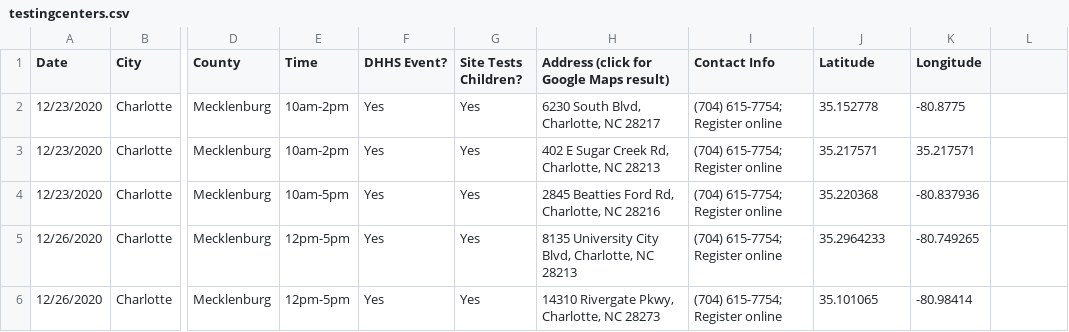
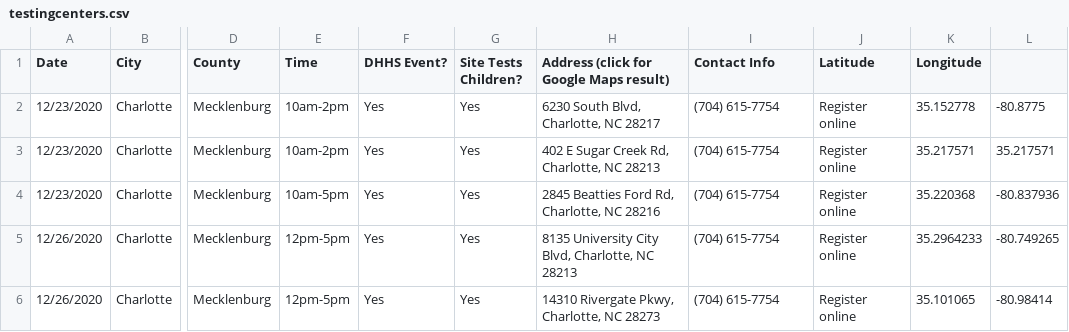
Before and after one commit to kimberlycoxfisher0330/Coursera_Capstone, a CSV file: testingcenters.csv, drawn as a sheet; only a part is shown, gaps mark what is left out; the diff names each change by its address in the sheet, - before the commit and + after, or states it on an @@ line.

Commit message:
Update testingcenters.csv

```diff
--- a/testingcenters.csv
+++ b/testingcenters.csv
-I2:I6 (Contact Info): (704) 615-7754; Register online
+I2:I6 (Contact Info): (704) 615-7754
-J2 (Latitude): 35.152778
+J2 (Latitude): Register online
-K2 (Longitude): -80.8775
+K2 (Longitude): 35.152778
-L2: (empty)
+L2: -80.8775
-J3 (Latitude): 35.217571
+J3 (Latitude): Register online
-L3: (empty)
+L3: 35.217571
-J4 (Latitude): 35.220368
+J4 (Latitude): Register online
-K4 (Longitude): -80.837936
+K4 (Longitude): 35.220368
-L4: (empty)
+L4: -80.837936
-J5 (Latitude): 35.2964233
+J5 (Latitude): Register online
-K5 (Longitude): -80.749265
+K5 (Longitude): 35.2964233
-L5: (empty)
+L5: -80.749265
-J6 (Latitude): 35.101065
+J6 (Latitude): Register online
-K6 (Longitude): -80.98414
+K6 (Longitude): 35.101065
-L6: (empty)
+L6: -80.98414
```
